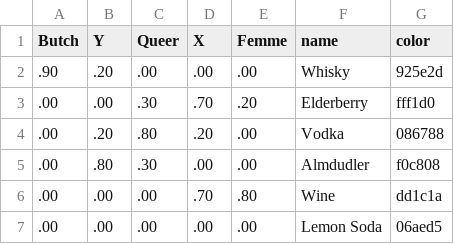
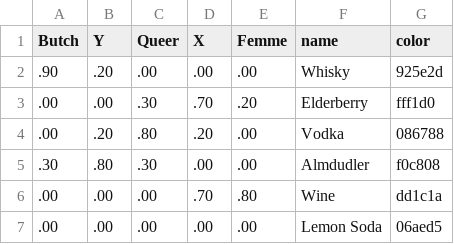
Before and after one commit to mcschroeder/queerbot, a CSV file: data/ingredients.csv, drawn as a sheet.

```diff
--- a/data/ingredients.csv
+++ b/data/ingredients.csv
@@ -4,3 +4,3 @@ Butch,Y,Queer,X,Femme,name,color
 .00, .20, .80, .20, .00, Vodka, 086788
-.00, .80, .30, .00, .00, Almdudler, f0c808
+.30, .80, .30, .00, .00, Almdudler, f0c808
 .00, .00, .00, .70, .80, Wine, dd1c1a
```
Also changed, not shown: 1 other file.
